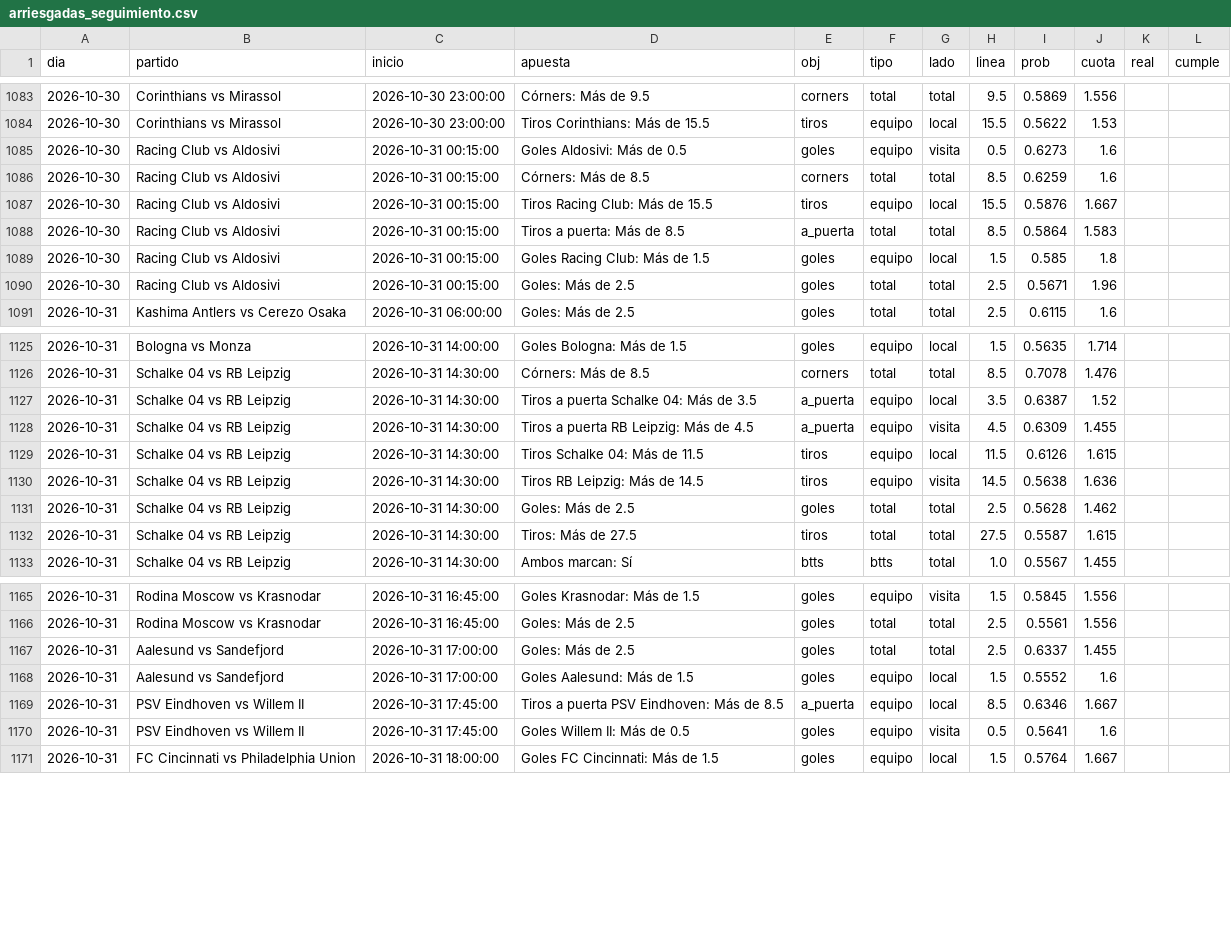
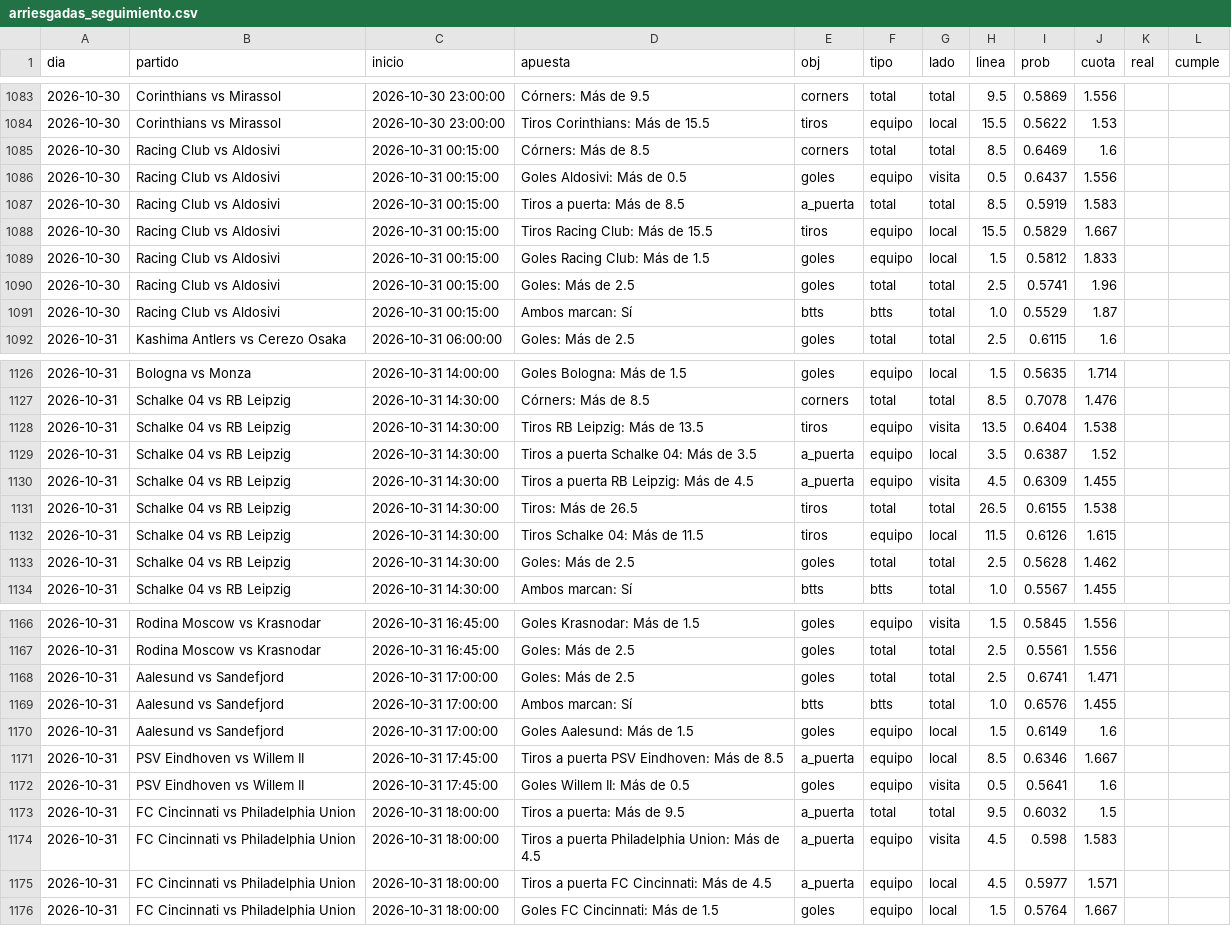
Before and after one commit to HectorMontiel/sharpicks, a CSV file: arriesgadas_seguimiento.csv, drawn as a sheet; only a part is shown, gaps mark what is left out; the diff covers the shown part only.

```diff
--- a/arriesgadas_seguimiento.csv
+++ b/arriesgadas_seguimiento.csv
@@ -1084,8 +1084,9 @@ dia,partido,inicio,apuesta,obj,tipo,lado,linea,prob,cuota,real,cumple
 2026-10-30,Corinthians vs Mirassol,2026-10-30 23:00:00,Tiros Corinthians: Más de 15.5,tiros,equipo,local,15.5,0.5622,1.53,,
-2026-10-30,Racing Club vs Aldosivi,2026-10-31 00:15:00,Goles Aldosivi: Más de 0.5,goles,equipo,visita,0.5,0.6273,1.6,,
-2026-10-30,Racing Club vs Aldosivi,2026-10-31 00:15:00,Córners: Más de 8.5,corners,total,total,8.5,0.6259,1.6,,
-2026-10-30,Racing Club vs Aldosivi,2026-10-31 00:15:00,Tiros Racing Club: Más de 15.5,tiros,equipo,local,15.5,0.5876,1.667,,
-2026-10-30,Racing Club vs Aldosivi,2026-10-31 00:15:00,Tiros a puerta: Más de 8.5,a_puerta,total,total,8.5,0.5864,1.583,,
-2026-10-30,Racing Club vs Aldosivi,2026-10-31 00:15:00,Goles Racing Club: Más de 1.5,goles,equipo,local,1.5,0.585,1.8,,
-2026-10-30,Racing Club vs Aldosivi,2026-10-31 00:15:00,Goles: Más de 2.5,goles,total,total,2.5,0.5671,1.96,,
+2026-10-30,Racing Club vs Aldosivi,2026-10-31 00:15:00,Córners: Más de 8.5,corners,total,total,8.5,0.6469,1.6,,
+2026-10-30,Racing Club vs Aldosivi,2026-10-31 00:15:00,Goles Aldosivi: Más de 0.5,goles,equipo,visita,0.5,0.6437,1.556,,
+2026-10-30,Racing Club vs Aldosivi,2026-10-31 00:15:00,Tiros a puerta: Más de 8.5,a_puerta,total,total,8.5,0.5919,1.583,,
+2026-10-30,Racing Club vs Aldosivi,2026-10-31 00:15:00,Tiros Racing Club: Más de 15.5,tiros,equipo,local,15.5,0.5829,1.667,,
+2026-10-30,Racing Club vs Aldosivi,2026-10-31 00:15:00,Goles Racing Club: Más de 1.5,goles,equipo,local,1.5,0.5812,1.833,,
+2026-10-30,Racing Club vs Aldosivi,2026-10-31 00:15:00,Goles: Más de 2.5,goles,total,total,2.5,0.5741,1.96,,
+2026-10-30,Racing Club vs Aldosivi,2026-10-31 00:15:00,Ambos marcan: Sí,btts,btts,total,1.0,0.5529,1.87,,
 2026-10-31,Kashima Antlers vs Cerezo Osaka,2026-10-31 06:00:00,Goles: Más de 2.5,goles,total,total,2.5,0.6115,1.6,,
@@ -1126,8 +1127,8 @@ dia,partido,inicio,apuesta,obj,tipo,lado,linea,prob,cuota,real,cumple
 2026-10-31,Schalke 04 vs RB Leipzig,2026-10-31 14:30:00,Córners: Más de 8.5,corners,total,total,8.5,0.7078,1.476,,
+2026-10-31,Schalke 04 vs RB Leipzig,2026-10-31 14:30:00,Tiros RB Leipzig: Más de 13.5,tiros,equipo,visita,13.5,0.6404,1.538,,
 2026-10-31,Schalke 04 vs RB Leipzig,2026-10-31 14:30:00,Tiros a puerta Schalke 04: Más de 3.5,a_puerta,equipo,local,3.5,0.6387,1.52,,
 2026-10-31,Schalke 04 vs RB Leipzig,2026-10-31 14:30:00,Tiros a puerta RB Leipzig: Más de 4.5,a_puerta,equipo,visita,4.5,0.6309,1.455,,
+2026-10-31,Schalke 04 vs RB Leipzig,2026-10-31 14:30:00,Tiros: Más de 26.5,tiros,total,total,26.5,0.6155,1.538,,
 2026-10-31,Schalke 04 vs RB Leipzig,2026-10-31 14:30:00,Tiros Schalke 04: Más de 11.5,tiros,equipo,local,11.5,0.6126,1.615,,
-2026-10-31,Schalke 04 vs RB Leipzig,2026-10-31 14:30:00,Tiros RB Leipzig: Más de 14.5,tiros,equipo,visita,14.5,0.5638,1.636,,
 2026-10-31,Schalke 04 vs RB Leipzig,2026-10-31 14:30:00,Goles: Más de 2.5,goles,total,total,2.5,0.5628,1.462,,
-2026-10-31,Schalke 04 vs RB Leipzig,2026-10-31 14:30:00,Tiros: Más de 27.5,tiros,total,total,27.5,0.5587,1.615,,
 2026-10-31,Schalke 04 vs RB Leipzig,2026-10-31 14:30:00,Ambos marcan: Sí,btts,btts,total,1.0,0.5567,1.455,,
@@ -1166,6 +1167,10 @@ dia,partido,inicio,apuesta,obj,tipo,lado,linea,prob,cuota,real,cumple
 2026-10-31,Rodina Moscow vs Krasnodar,2026-10-31 16:45:00,Goles: Más de 2.5,goles,total,total,2.5,0.5561,1.556,,
-2026-10-31,Aalesund vs Sandefjord,2026-10-31 17:00:00,Goles: Más de 2.5,goles,total,total,2.5,0.6337,1.455,,
-2026-10-31,Aalesund vs Sandefjord,2026-10-31 17:00:00,Goles Aalesund: Más de 1.5,goles,equipo,local,1.5,0.5552,1.6,,
+2026-10-31,Aalesund vs Sandefjord,2026-10-31 17:00:00,Goles: Más de 2.5,goles,total,total,2.5,0.6741,1.471,,
+2026-10-31,Aalesund vs Sandefjord,2026-10-31 17:00:00,Ambos marcan: Sí,btts,btts,total,1.0,0.6576,1.455,,
+2026-10-31,Aalesund vs Sandefjord,2026-10-31 17:00:00,Goles Aalesund: Más de 1.5,goles,equipo,local,1.5,0.6149,1.6,,
 2026-10-31,PSV Eindhoven vs Willem II,2026-10-31 17:45:00,Tiros a puerta PSV Eindhoven: Más de 8.5,a_puerta,equipo,local,8.5,0.6346,1.667,,
 2026-10-31,PSV Eindhoven vs Willem II,2026-10-31 17:45:00,Goles Willem II: Más de 0.5,goles,equipo,visita,0.5,0.5641,1.6,,
+2026-10-31,FC Cincinnati vs Philadelphia Union,2026-10-31 18:00:00,Tiros a puerta: Más de 9.5,a_puerta,total,total,9.5,0.6032,1.5,,
+2026-10-31,FC Cincinnati vs Philadelphia Union,2026-10-31 18:00:00,Tiros a puerta Philadelphia Union: Más de 4.5,a_puerta,equipo,visita,4.5,0.598,1.583,,
+2026-10-31,FC Cincinnati vs Philadelphia Union,2026-10-31 18:00:00,Tiros a puerta FC Cincinnati: Más de 4.5,a_puerta,equipo,local,4.5,0.5977,1.571,,
 2026-10-31,FC Cincinnati vs Philadelphia Union,2026-10-31 18:00:00,Goles FC Cincinnati: Más de 1.5,goles,equipo,local,1.5,0.5764,1.667,,
```
Also changed, not shown: 1 added row, 1 removed row and 2 edited cells elsewhere in this file, analisis_seguimiento.csv, historico_fem_francia.csv, 26 other files.
